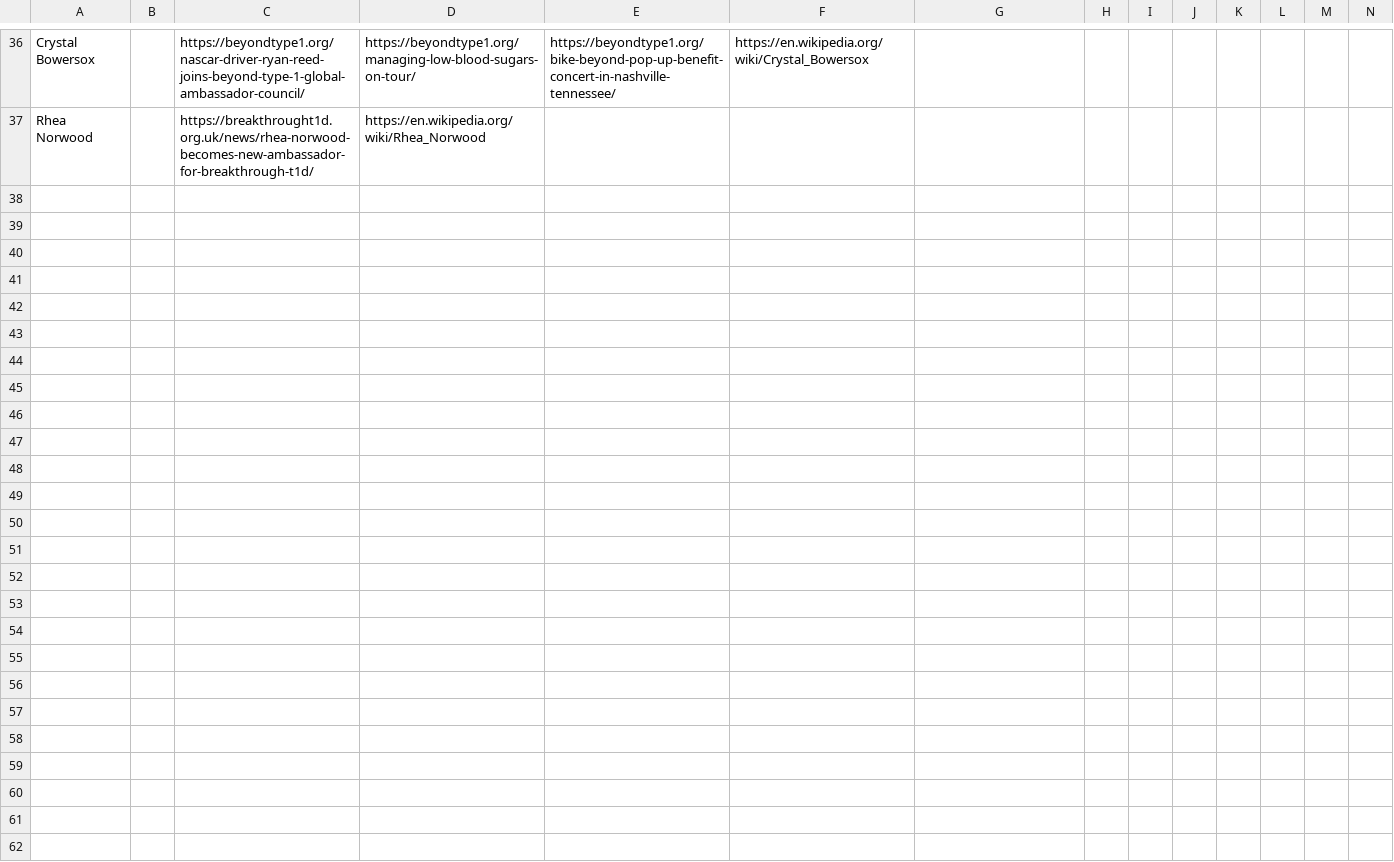
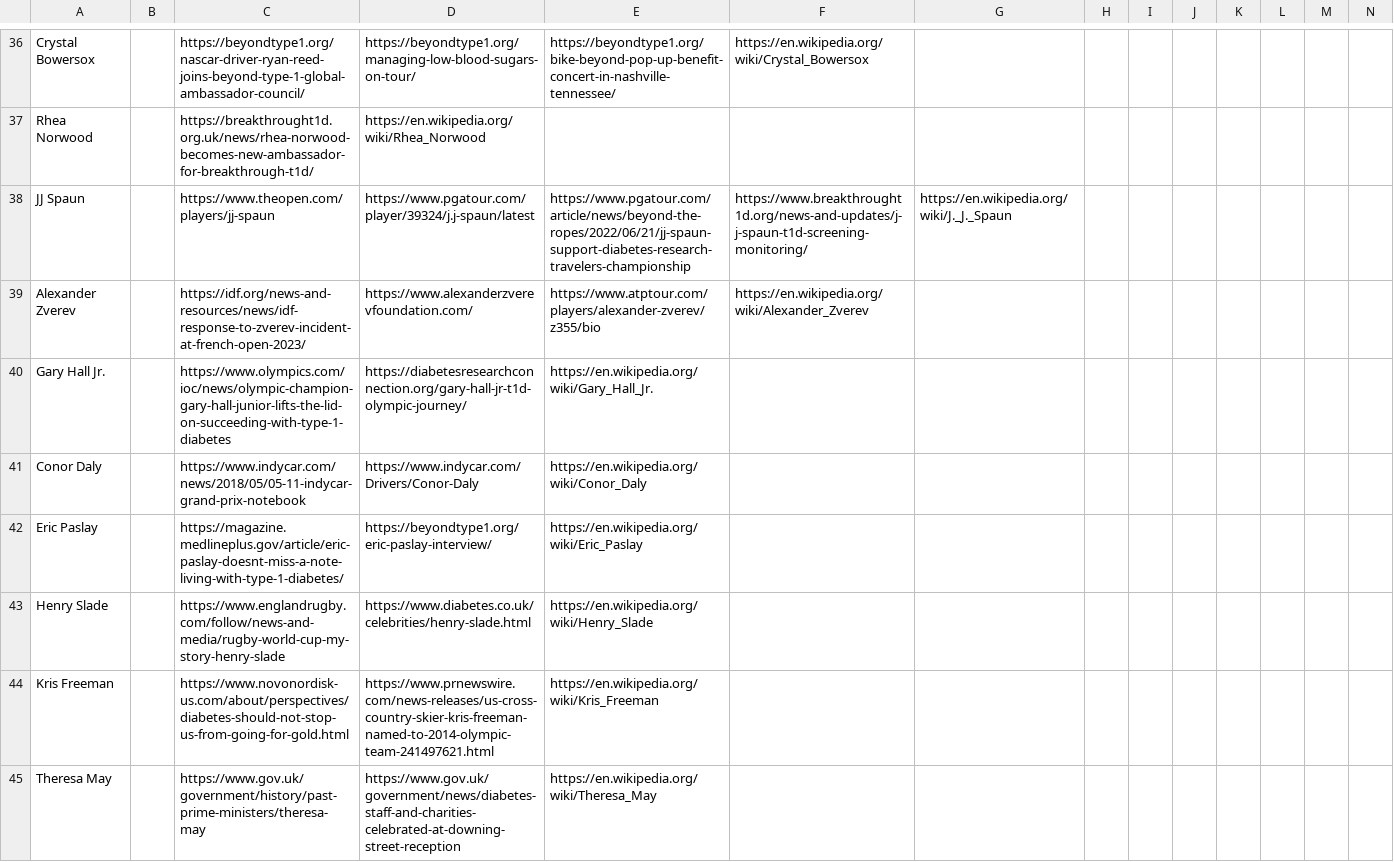
Before and after one commit to jtb21091/DiabeticAthletes, a CSV file: T1Ds - Sheet1.csv, drawn as a sheet; only a part is shown, gaps mark what is left out; rows hold the shown columns only; the diff names each change by its address in the sheet, - before the commit and + after, or states it on an @@ line.

```diff
--- a/T1Ds - Sheet1.csv
+++ b/T1Ds - Sheet1.csv
+row 38: JJ Spaun |  | https://www.theopen.com/players/jj-spaun | https://www.pgatour.com/player/39324/j.j-spaun/latest | https://www.pgatour.com/article/news/beyond-the-ropes/2022/06/21/jj-spaun-support-diabetes-research-travelers-championship | https://www.breakthrought1d.org/news-and-updates/j-j-spaun-t1d-screening-monitoring/ | https://en.wikipedia.org/wiki/J._J._Spaun
+row 39: Alexander Zverev |  | https://idf.org/news-and-resources/news/idf-response-to-zverev-incident-at-french-open-2023/ | https://www.alexanderzverevfoundation.com/ | https://www.atptour.com/players/alexander-zverev/z355/bio | https://en.wikipedia.org/wiki/Alexander_Zverev
+row 40: Gary Hall Jr. |  | https://www.olympics.com/ioc/news/olympic-champion-gary-hall-junior-lifts-the-lid-on-succeeding-with-type-1-diabetes | https://diabetesresearchconnection.org/gary-hall-jr-t1d-olympic-journey/ | https://en.wikipedia.org/wiki/Gary_Hall_Jr.
+row 41: Conor Daly |  | https://www.indycar.com/news/2018/05/05-11-indycar-grand-prix-notebook | https://www.indycar.com/Drivers/Conor-Daly | https://en.wikipedia.org/wiki/Conor_Daly
+row 42: Eric Paslay |  | https://magazine.medlineplus.gov/article/eric-paslay-doesnt-miss-a-note-living-with-type-1-diabetes/ | https://beyondtype1.org/eric-paslay-interview/ | https://en.wikipedia.org/wiki/Eric_Paslay
+row 43: Henry Slade |  | https://www.englandrugby.com/follow/news-and-media/rugby-world-cup-my-story-henry-slade | https://www.diabetes.co.uk/celebrities/henry-slade.html | https://en.wikipedia.org/wiki/Henry_Slade
+row 44: Kris Freeman |  | https://www.novonordisk-us.com/about/perspectives/diabetes-should-not-stop-us-from-going-for-gold.html | https://www.prnewswire.com/news-releases/us-cross-country-skier-kris-freeman-named-to-2014-olympic-team-241497621.html | https://en.wikipedia.org/wiki/Kris_Freeman
+row 45: Theresa May |  | https://www.gov.uk/government/history/past-prime-ministers/theresa-may | https://www.gov.uk/government/news/diabetes-staff-and-charities-celebrated-at-downing-street-reception | https://en.wikipedia.org/wiki/Theresa_May
```
Also changed, not shown: 6 other files.
